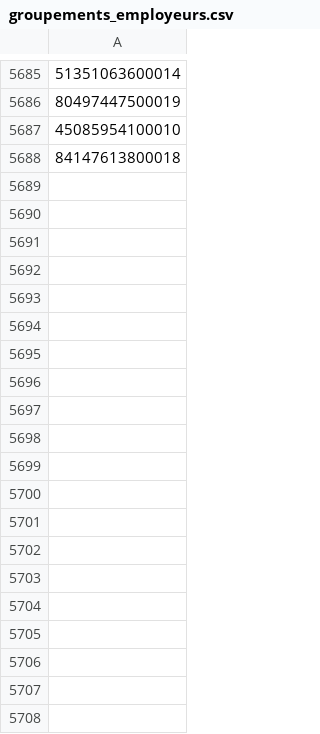
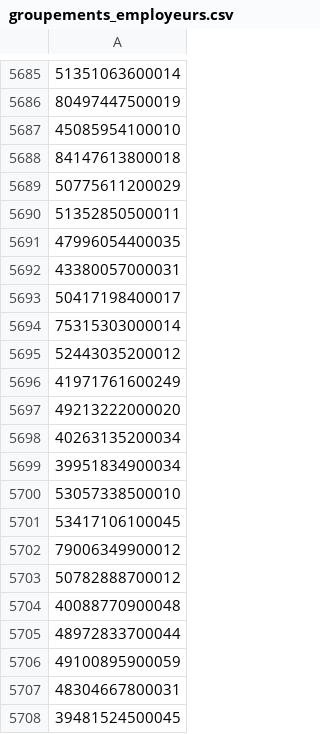
Before and after one commit to StartupsPoleEmploi/labonneboite, a CSV file: labonneboite/common/data/groupements_employeurs.csv, drawn as a sheet; only a part is shown, gaps mark what is left out; the diff covers the shown part only; the diff names each change by its address in the sheet, - before the commit and + after, or states it on an @@ line.

Commit message:
Update groupements employeurs

```diff
--- a/labonneboite/common/data/groupements_employeurs.csv
+++ b/labonneboite/common/data/groupements_employeurs.csv
+row 5689: 50775611200029
+row 5690: 51352850500011
+row 5691: 47996054400035
+row 5692: 43380057000031
+row 5693: 50417198400017
+row 5694: 75315303000014
+row 5695: 52443035200012
+row 5696: 41971761600249
+row 5697: 49213222000020
+row 5698: 40263135200034
+row 5699: 39951834900034
+row 5700: 53057338500010
+row 5701: 53417106100045
+row 5702: 79006349900012
+row 5703: 50782888700012
+row 5704: 40088770900048
+row 5705: 48972833700044
+row 5706: 49100895900059
+row 5707: 48304667800031
+row 5708: 39481524500045
```
Also changed, not shown: 54 added rows elsewhere in this file.
